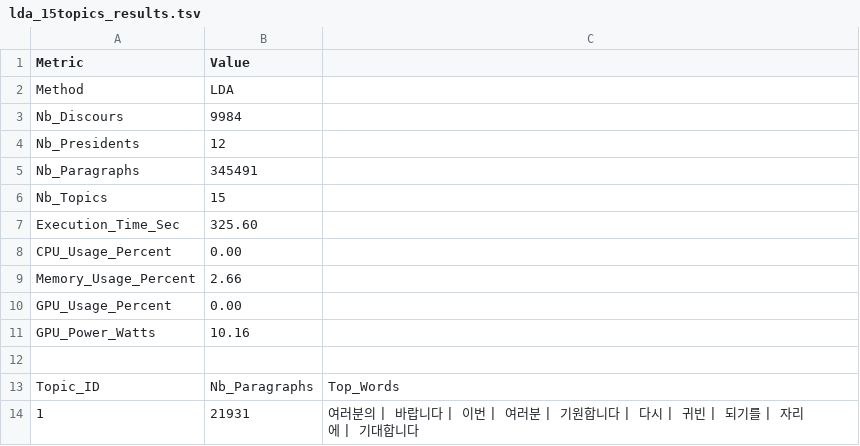
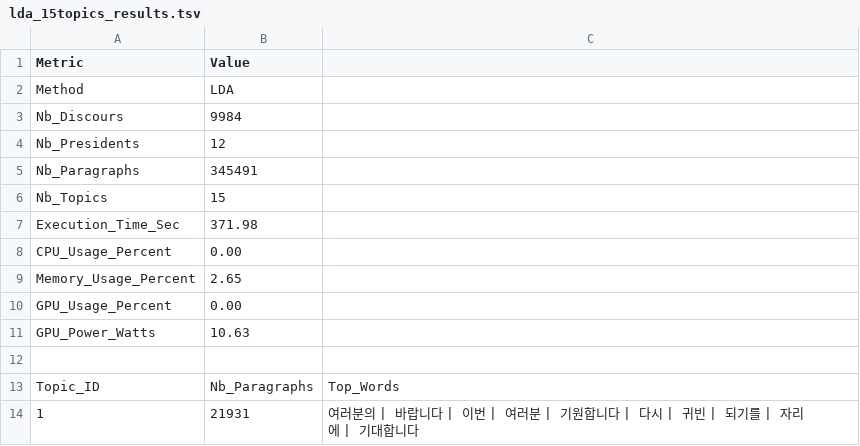
Before and after one commit to MarcelALng/recit_coree_TAL, a TSV file: lda_15topics_results.tsv, drawn as a sheet; only a part is shown.

```diff
--- a/lda_15topics_results.tsv
+++ b/lda_15topics_results.tsv
@@ -6,7 +6,7 @@ Nb_Paragraphs	345491
 Nb_Topics	15
-Execution_Time_Sec	325.60
+Execution_Time_Sec	371.98
 CPU_Usage_Percent	0.00
-Memory_Usage_Percent	2.66
+Memory_Usage_Percent	2.65
 GPU_Usage_Percent	0.00
-GPU_Power_Watts	10.16
+GPU_Power_Watts	10.63
 
```
Also changed, not shown: lda_15topics_results_translated.tsv, lsa_gpu_15topics_results.tsv, 6 other files.
